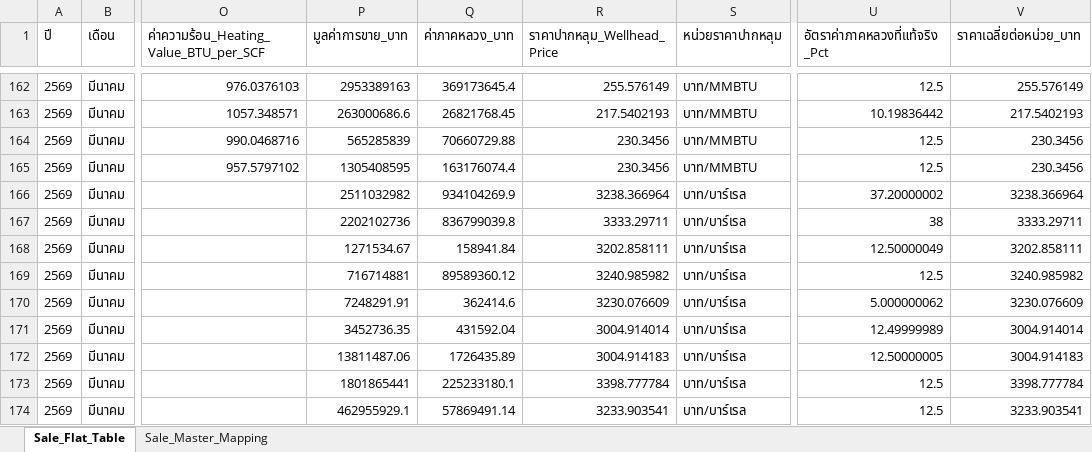
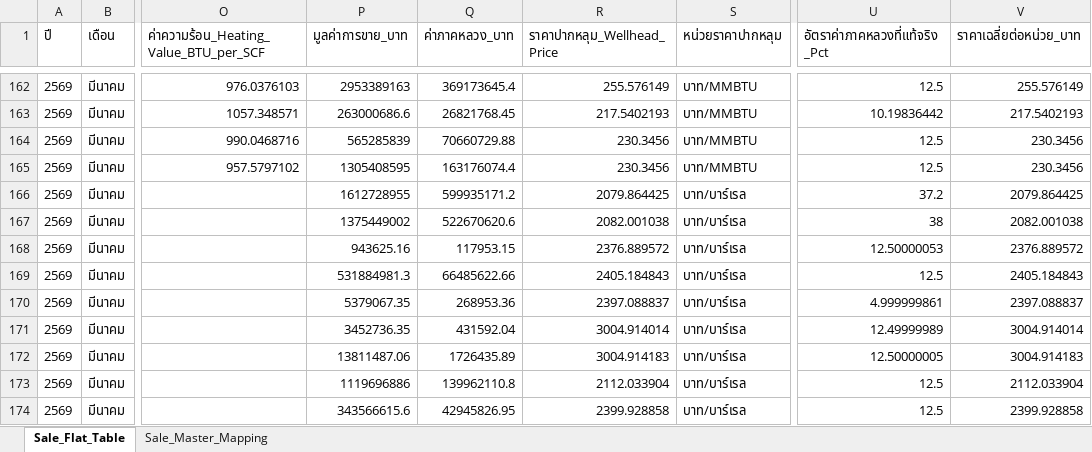
Before and after one commit to 14102534Taiyo/ptit-focus-dmf, an Excel workbook: output/petroleum_sale_flat_table.xlsx, sheet Sale_Flat_Table, drawn as a sheet; only a part is shown, gaps mark what is left out; values as stored, in another font and other column widths than the file's, no borders; the diff covers the shown part only; the diff names each change by its address in the sheet, - before the commit and + after, or states it on an @@ line.

```diff
--- a/output/petroleum_sale_flat_table.xlsx (sheet Sale_Flat_Table)
+++ b/output/petroleum_sale_flat_table.xlsx (sheet Sale_Flat_Table)
-P166 (มูลค่าการขาย_บาท): 2511032982
+P166 (มูลค่าการขาย_บาท): 1612728955
-Q166 (ค่าภาคหลวง_บาท): 934104269.9
+Q166 (ค่าภาคหลวง_บาท): 599935171.2
-R166 (ราคาปากหลุม_Wellhead_Price): 3238.366964
+R166 (ราคาปากหลุม_Wellhead_Price): 2079.864425
-U166 (อัตราค่าภาคหลวงที่แท้จริง_Pct): 37.20000002
+U166 (อัตราค่าภาคหลวงที่แท้จริง_Pct): 37.2
-V166 (ราคาเฉลี่ยต่อหน่วย_บาท): 3238.366964
+V166 (ราคาเฉลี่ยต่อหน่วย_บาท): 2079.864425
-P167 (มูลค่าการขาย_บาท): 2202102736
+P167 (มูลค่าการขาย_บาท): 1375449002
-Q167 (ค่าภาคหลวง_บาท): 836799039.8
+Q167 (ค่าภาคหลวง_บาท): 522670620.6
-R167 (ราคาปากหลุม_Wellhead_Price): 3333.29711
+R167 (ราคาปากหลุม_Wellhead_Price): 2082.001038
-V167 (ราคาเฉลี่ยต่อหน่วย_บาท): 3333.29711
+V167 (ราคาเฉลี่ยต่อหน่วย_บาท): 2082.001038
-P168 (มูลค่าการขาย_บาท): 1271534.67
+P168 (มูลค่าการขาย_บาท): 943625.16
-Q168 (ค่าภาคหลวง_บาท): 158941.84
+Q168 (ค่าภาคหลวง_บาท): 117953.15
-R168 (ราคาปากหลุม_Wellhead_Price): 3202.858111
+R168 (ราคาปากหลุม_Wellhead_Price): 2376.889572
-U168 (อัตราค่าภาคหลวงที่แท้จริง_Pct): 12.50000049
+U168 (อัตราค่าภาคหลวงที่แท้จริง_Pct): 12.50000053
-V168 (ราคาเฉลี่ยต่อหน่วย_บาท): 3202.858111
+V168 (ราคาเฉลี่ยต่อหน่วย_บาท): 2376.889572
-P169 (มูลค่าการขาย_บาท): 716714881
+P169 (มูลค่าการขาย_บาท): 531884981.3
-Q169 (ค่าภาคหลวง_บาท): 89589360.12
+Q169 (ค่าภาคหลวง_บาท): 66485622.66
-R169 (ราคาปากหลุม_Wellhead_Price): 3240.985982
+R169 (ราคาปากหลุม_Wellhead_Price): 2405.184843
-V169 (ราคาเฉลี่ยต่อหน่วย_บาท): 3240.985982
+V169 (ราคาเฉลี่ยต่อหน่วย_บาท): 2405.184843
-P170 (มูลค่าการขาย_บาท): 7248291.91
+P170 (มูลค่าการขาย_บาท): 5379067.35
-Q170 (ค่าภาคหลวง_บาท): 362414.6
+Q170 (ค่าภาคหลวง_บาท): 268953.36
-R170 (ราคาปากหลุม_Wellhead_Price): 3230.076609
+R170 (ราคาปากหลุม_Wellhead_Price): 2397.088837
-U170 (อัตราค่าภาคหลวงที่แท้จริง_Pct): 5.000000062
+U170 (อัตราค่าภาคหลวงที่แท้จริง_Pct): 4.999999861
-V170 (ราคาเฉลี่ยต่อหน่วย_บาท): 3230.076609
+V170 (ราคาเฉลี่ยต่อหน่วย_บาท): 2397.088837
-P173 (มูลค่าการขาย_บาท): 1801865441
+P173 (มูลค่าการขาย_บาท): 1119696886
-Q173 (ค่าภาคหลวง_บาท): 225233180.1
+Q173 (ค่าภาคหลวง_บาท): 139962110.8
-R173 (ราคาปากหลุม_Wellhead_Price): 3398.777784
+R173 (ราคาปากหลุม_Wellhead_Price): 2112.033904
-V173 (ราคาเฉลี่ยต่อหน่วย_บาท): 3398.777784
+V173 (ราคาเฉลี่ยต่อหน่วย_บาท): 2112.033904
-P174 (มูลค่าการขาย_บาท): 462955929.1
+P174 (มูลค่าการขาย_บาท): 343566615.6
-Q174 (ค่าภาคหลวง_บาท): 57869491.14
+Q174 (ค่าภาคหลวง_บาท): 42945826.95
-R174 (ราคาปากหลุม_Wellhead_Price): 3233.903541
+R174 (ราคาปากหลุม_Wellhead_Price): 2399.928858
-V174 (ราคาเฉลี่ยต่อหน่วย_บาท): 3233.903541
+V174 (ราคาเฉลี่ยต่อหน่วย_บาท): 2399.928858
```
Also changed, not shown: 2 added rows and 10 edited cells elsewhere in this sheet, output/petroleum_production_flat_table.xlsx, 15 other files.
